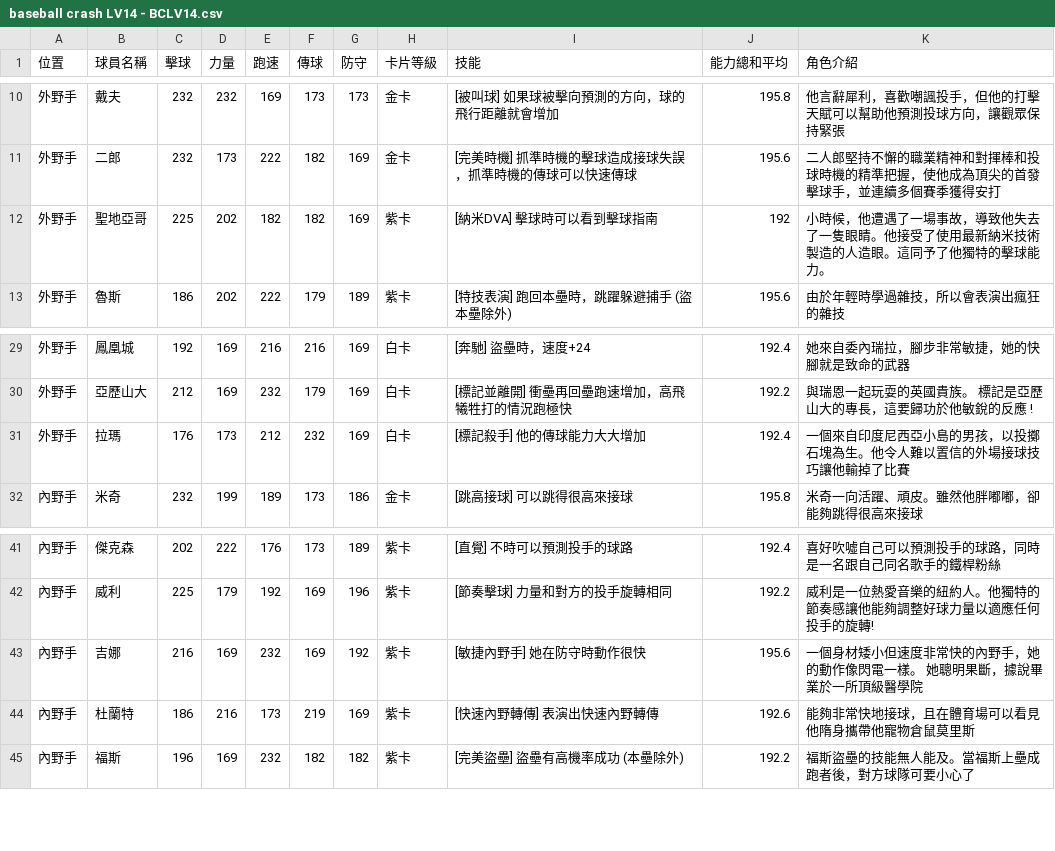
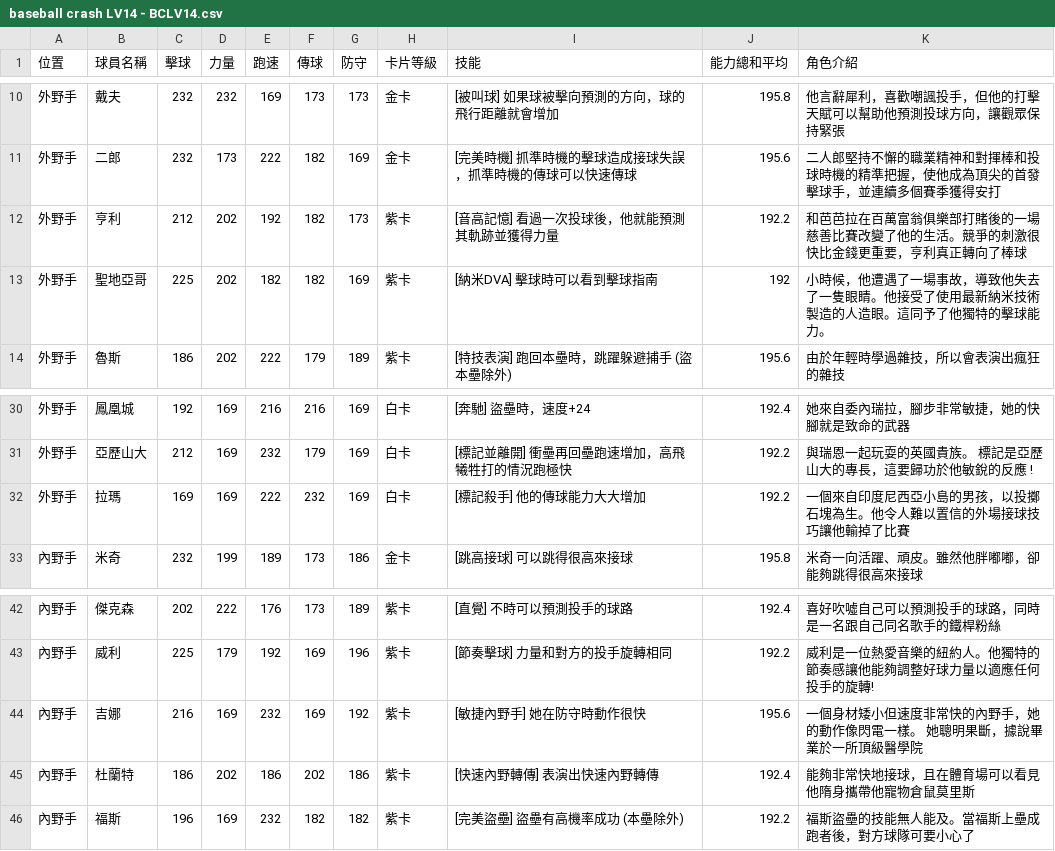
Before and after one commit to yosi067/baseballclashLV14, a CSV file: baseball crash LV14 - BCLV14.csv, drawn as a sheet; only a part is shown, gaps mark what is left out.

```diff
--- a/baseball crash LV14 - BCLV14.csv
+++ b/baseball crash LV14 - BCLV14.csv
@@ -11,2 +11,3 @@
 外野手,二郎,232,173,222,182,169,金卡,[完美時機] 抓準時機的擊球造成接球失誤，抓準時機的傳球可以快速傳球,195.6,二人郎堅持不懈的職業精神和對揮棒和投球時機的精準把握，使他成為頂尖的首發擊球手，並連續多個賽季獲得安打
+外野手,亨利,212,202,192,182,173,紫卡,[音高記憶] 看過一次投球後，他就能預測其軌跡並獲得力量,192.2,和芭芭拉在百萬富翁俱樂部打賭後的一場慈善比賽改變了他的生活。競爭的刺激很快比金錢更重要，亨利真正轉向了棒球
 外野手,聖地亞哥,225,202,182,182,169,紫卡,[納米DVA] 擊球時可以看到擊球指南,192,小時候，他遭遇了一場事故，導致他失去了一隻眼睛。他接受了使用最新納米技術製造的人造眼。這同予了他獨特的擊球能力。
@@ -30,3 +31,3 @@
 外野手,亞歷山大,212,169,232,179,169,白卡,[標記並離開] 衝壘再回壘跑速增加，高飛犧牲打的情況跑極快,192.2,與瑞恩一起玩耍的英國貴族。 標記是亞歷山大的專長，這要歸功於他敏銳的反應 !
-外野手,拉瑪,176,173,212,232,169,白卡,[標記殺手] 他的傳球能力大大增加,192.4, 一個來自印度尼西亞小島的男孩，以投擲石塊為生。他令人難以置信的外場接球技巧讓他輸掉了比賽
+外野手,拉瑪,169,169,222,232,169,白卡,[標記殺手] 他的傳球能力大大增加,192.2, 一個來自印度尼西亞小島的男孩，以投擲石塊為生。他令人難以置信的外場接球技巧讓他輸掉了比賽
 內野手,米奇,232,199,189,173,186,金卡,[跳高接球] 可以跳得很高來接球,195.8,米奇一向活躍、頑皮。雖然他胖嘟嘟，卻能夠跳得很高來接球
@@ -43,3 +44,3 @@
 內野手,吉娜,216,169,232,169,192,紫卡,[敏捷內野手] 她在防守時動作很快,195.6,一個身材矮小但速度非常快的內野手，她的動作像閃電一樣。 她聰明果斷，據說畢業於一所頂級醫學院
-內野手,杜蘭特,186,216,173,219,169,紫卡,[快速內野轉傳] 表演出快速內野轉傳,192.6,能夠非常快地接球，且在體育場可以看見他隋身攜帶他寵物倉鼠莫里斯
+內野手,杜蘭特,186,202,186,202,186,紫卡,[快速內野轉傳] 表演出快速內野轉傳,192.4,能夠非常快地接球，且在體育場可以看見他隋身攜帶他寵物倉鼠莫里斯
 內野手,福斯,196,169,232,182,182,紫卡,[完美盜壘] 盜壘有高機率成功 (本壘除外),192.2,福斯盜壘的技能無人能及。當福斯上壘成跑者後，對方球隊可要小心了
```
Also changed, not shown: 1 other file.
